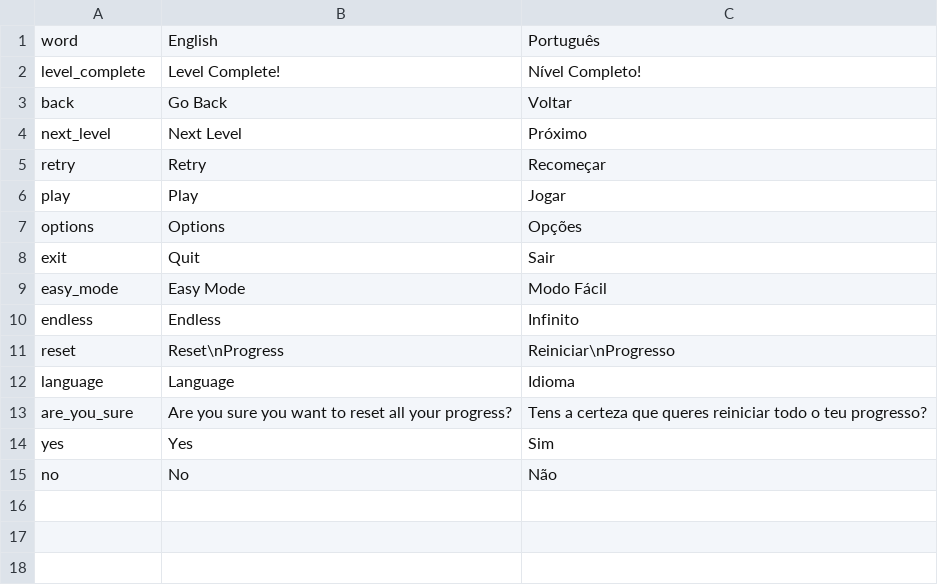
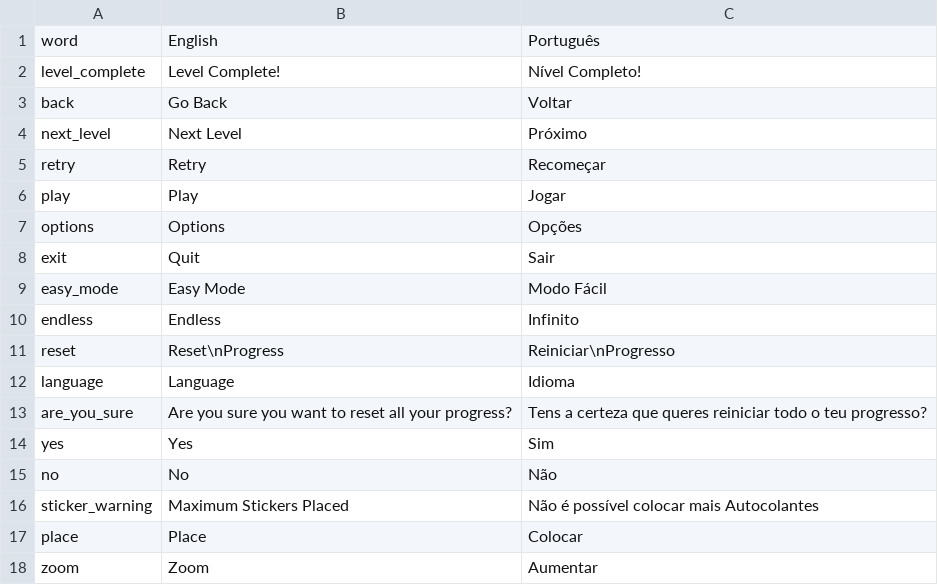
Before and after one commit to HienaDev/PunchyToast, a CSV file: Assets/StreamingAssets/localization_portuguese_english.csv, drawn as a sheet; the diff names each change by its address in the sheet, - before the commit and + after, or states it on an @@ line.

```diff
--- a/Assets/StreamingAssets/localization_portuguese_english.csv
+++ b/Assets/StreamingAssets/localization_portuguese_english.csv
+row 16: sticker_warning | Maximum Stickers Placed | Não é possível colocar mais Autocolantes
+row 17: place | Place | Colocar
+row 18: zoom | Zoom | Aumentar
```
Also changed, not shown: 43 other files.
